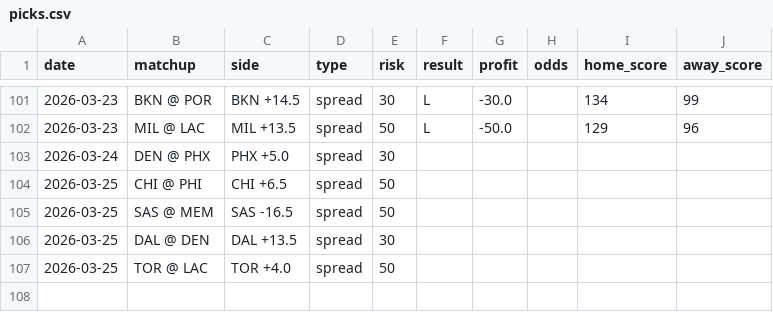
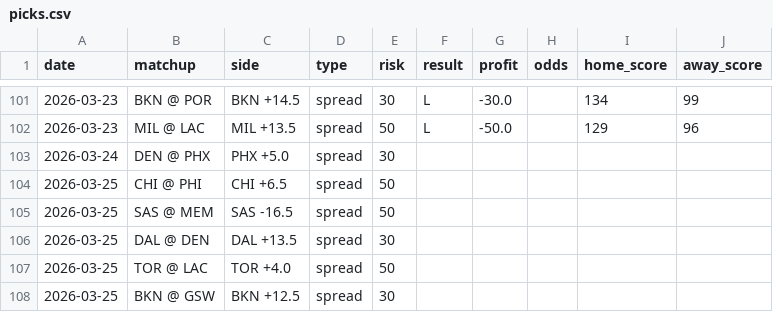
Before and after one commit to jack-more/nbasim, a CSV file: data/picks.csv, drawn as a sheet; only a part is shown, gaps mark what is left out.

```diff
--- a/data/picks.csv
+++ b/data/picks.csv
@@ -107 +107,2 @@ date,matchup,side,type,risk,result,profit,odds,home_score,away_score
 2026-03-25,TOR @ LAC,TOR +4.0,spread,50,,,,,
+2026-03-25,BKN @ GSW,BKN +12.5,spread,30,,,,,
```
Also changed, not shown: 6 other files.
